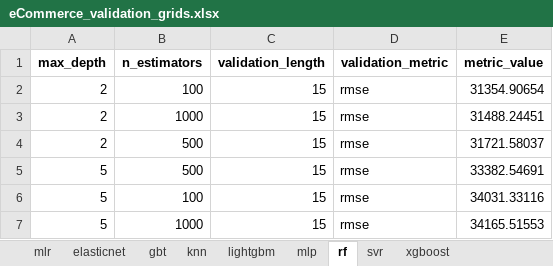
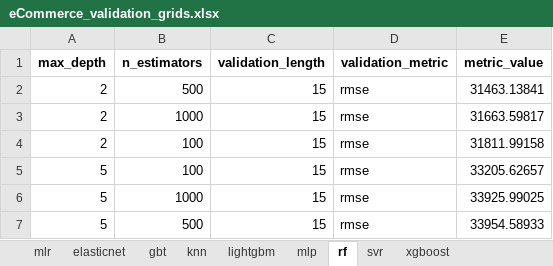
Before and after one commit to mikekeith52/scalecast, an Excel workbook: examples/eCommerce_validation_grids.xlsx, sheet rf, drawn as a sheet; values as stored, in another font and other column widths than the file's, no borders; removed rows and columns are numbered as before the commit, all else as after; the diff names each change by its address in the sheet, - before the commit and + after, or states it on an @@ line.

```diff
--- a/examples/eCommerce_validation_grids.xlsx (sheet rf)
+++ b/examples/eCommerce_validation_grids.xlsx (sheet rf)
-B2 (n_estimators): 100
+B2 (n_estimators): 500
-E2 (metric_value): 31354.90654
+E2 (metric_value): 31463.13841
-E3 (metric_value): 31488.24451
+E3 (metric_value): 31663.59817
-B4 (n_estimators): 500
+B4 (n_estimators): 100
-E4 (metric_value): 31721.58037
+E4 (metric_value): 31811.99158
-row 5: 5 | 500 | 15 | rmse | 33382.54691
-E5 (metric_value): 34031.33116
+E5 (metric_value): 33205.62657
-E6 (metric_value): 34165.51553
+E6 (metric_value): 33925.99025
+row 7: 5 | 500 | 15 | rmse | 33954.58933
```
Also changed, not shown: sheet gbt, examples/eCommerce_feature_info.xlsx, examples/eCommerce_results.xlsx, 4 other files.
